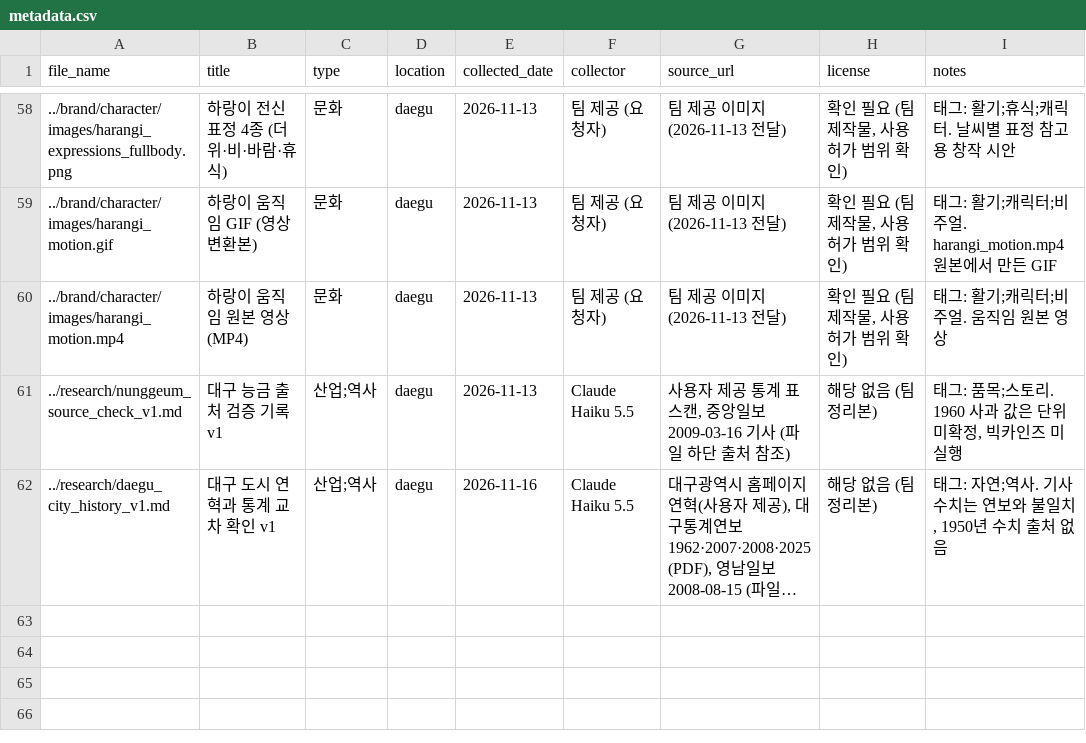
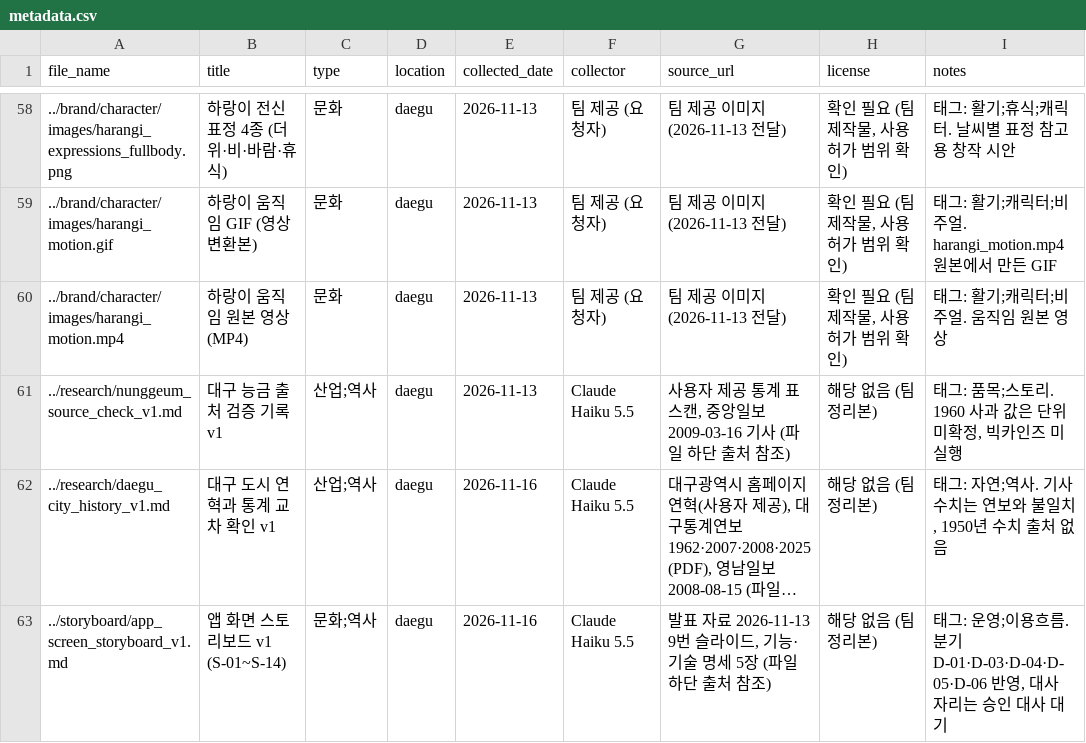
Before and after one commit to k-1026/TREAGENT, a CSV file: archive/metadata.csv, drawn as a sheet; only a part is shown, gaps mark what is left out; long unchanged cells end in …; the diff names each change by its address in the sheet, - before the commit and + after, or states it on an @@ line.

```diff
--- a/archive/metadata.csv
+++ b/archive/metadata.csv
+row 63: ../storyboard/app_screen_storyboard_v1.md | 앱 화면 스토리보드 v1 (S-01~S-14) | 문화;역사 | daegu | 2026-11-16 | Claude Haiku 5.5 | 발표 자료 2026-11-13 9번 슬라이드, 기능·기술 명세 5장 (파일 하단 출처 참조) | 해당 없음 (팀 정리본) | 태그: 운영;이용흐름. 분기 D-01·D-03·D-04·D-05·D-06 반영, 대사 자리는 승인 대사 대기
```
Also changed, not shown: 2 other files.
